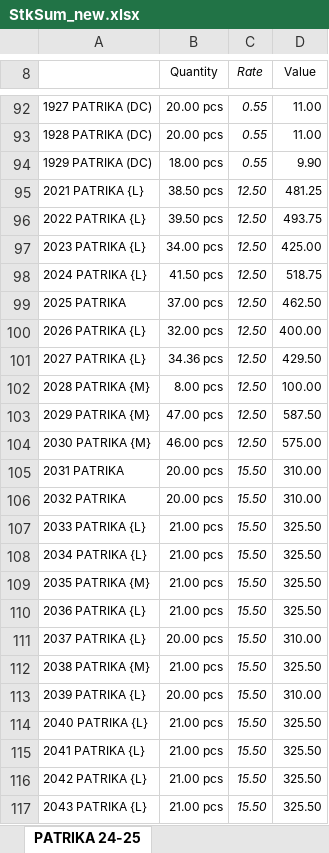
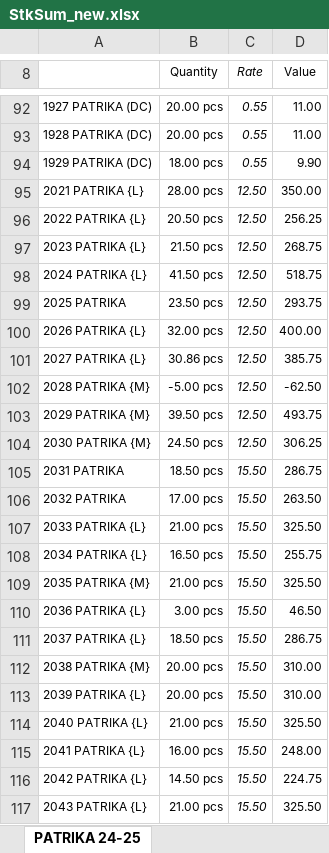
Before and after one commit to jyoti-creative-cards/jyoti-cards-stock-management-streamlit-app, an Excel workbook: StkSum_new.xlsx, sheet PATRIKA 24-25, drawn as a sheet; only a part is shown, gaps mark what is left out; values as stored, in another font and other column widths than the file's, no borders; the diff covers the shown part only; the diff names each change by its address in the sheet, - before the commit and + after, or states it on an @@ line.

Commit message:
stock reneww

```diff
--- a/StkSum_new.xlsx (sheet PATRIKA 24-25)
+++ b/StkSum_new.xlsx (sheet PATRIKA 24-25)
-B95 (Quantity): 38.50 pcs
+B95 (Quantity): 28.00 pcs
-D95 (Value): 481.25
+D95 (Value): 350.00
-B96 (Quantity): 39.50 pcs
+B96 (Quantity): 20.50 pcs
-D96 (Value): 493.75
+D96 (Value): 256.25
-B97 (Quantity): 34.00 pcs
+B97 (Quantity): 21.50 pcs
-D97 (Value): 425.00
+D97 (Value): 268.75
-B99 (Quantity): 37.00 pcs
+B99 (Quantity): 23.50 pcs
-D99 (Value): 462.50
+D99 (Value): 293.75
-B101 (Quantity): 34.36 pcs
+B101 (Quantity): 30.86 pcs
-D101 (Value): 429.50
+D101 (Value): 385.75
-B102 (Quantity): 8.00 pcs
+B102 (Quantity): -5.00 pcs
-D102 (Value): 100.00
+D102 (Value): -62.50
-B103 (Quantity): 47.00 pcs
+B103 (Quantity): 39.50 pcs
-D103 (Value): 587.50
+D103 (Value): 493.75
-B104 (Quantity): 46.00 pcs
+B104 (Quantity): 24.50 pcs
-D104 (Value): 575.00
+D104 (Value): 306.25
-B105 (Quantity): 20.00 pcs
+B105 (Quantity): 18.50 pcs
-D105 (Value): 310.00
+D105 (Value): 286.75
-B106 (Quantity): 20.00 pcs
+B106 (Quantity): 17.00 pcs
-D106 (Value): 310.00
+D106 (Value): 263.50
-B108 (Quantity): 21.00 pcs
+B108 (Quantity): 16.50 pcs
-D108 (Value): 325.50
+D108 (Value): 255.75
-B110 (Quantity): 21.00 pcs
+B110 (Quantity): 3.00 pcs
-D110 (Value): 325.50
+D110 (Value): 46.50
-B111 (Quantity): 20.00 pcs
+B111 (Quantity): 18.50 pcs
-D111 (Value): 310.00
+D111 (Value): 286.75
-B112 (Quantity): 21.00 pcs
+B112 (Quantity): 20.00 pcs
-D112 (Value): 325.50
+D112 (Value): 310.00
-B115 (Quantity): 21.00 pcs
+B115 (Quantity): 16.00 pcs
-D115 (Value): 325.50
+D115 (Value): 248.00
-B116 (Quantity): 21.00 pcs
+B116 (Quantity): 14.50 pcs
-D116 (Value): 325.50
+D116 (Value): 224.75
```
Also changed, not shown: 12 added rows, 11 removed rows and 749 edited cells elsewhere in this sheet.
